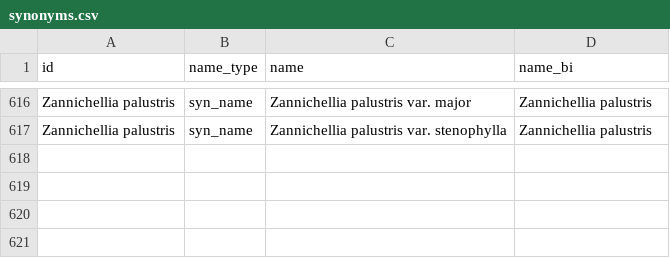
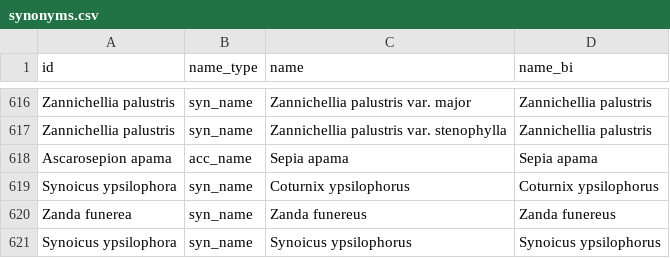
Before and after one commit to eryntw/Exposure, a CSV file: data/synonyms.csv, drawn as a sheet; only a part is shown, gaps mark what is left out.

```diff
--- a/data/synonyms.csv
+++ b/data/synonyms.csv
@@ -617 +617,5 @@ Zannichellia palustris,syn_name,Zannichellia palustris var. major,Zannichellia p
 Zannichellia palustris,syn_name,Zannichellia palustris var. stenophylla,Zannichellia palustris
+Ascarosepion apama,acc_name,Sepia apama,Sepia apama
+Synoicus ypsilophora,syn_name,Coturnix ypsilophorus,Coturnix ypsilophorus
+Zanda funerea,syn_name,Zanda funereus,Zanda funereus
+Synoicus ypsilophora,syn_name,Synoicus ypsilophorus,Synoicus ypsilophorus
```
Also changed, not shown: 10 other files.
